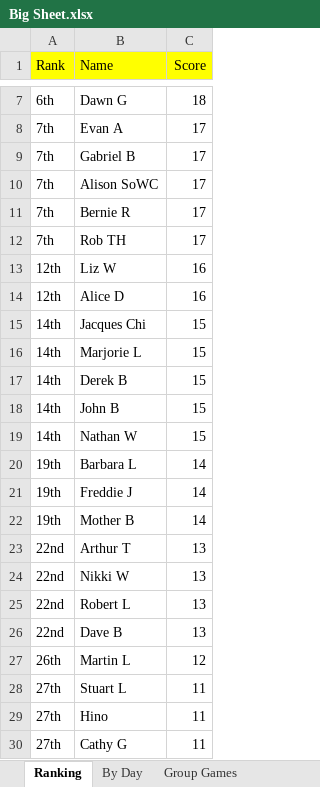
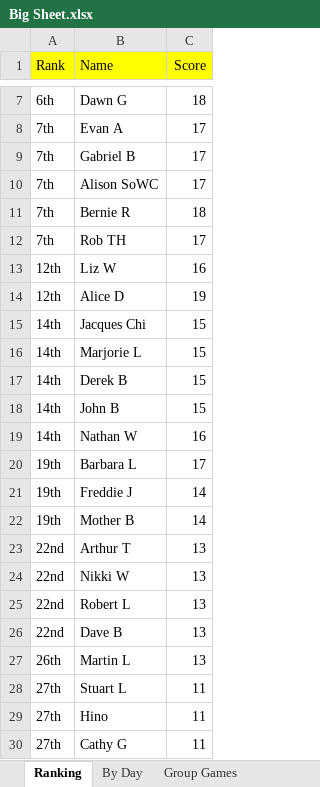
Before and after one commit to hairybloke68/FootieTake2, an Excel workbook: resources/Forms/Excel/Big Sheet.xlsx, sheet Ranking, drawn as a sheet; only a part is shown, gaps mark what is left out; values as stored, in another font and other column widths than the file's, no borders; charts and pictures not drawn; the diff names each change by its address in the sheet, - before the commit and + after, or states it on an @@ line.

```diff
--- a/resources/Forms/Excel/Big Sheet.xlsx (sheet Ranking)
+++ b/resources/Forms/Excel/Big Sheet.xlsx (sheet Ranking)
-C11 (Score): 17
+C11 (Score): 18
-C14 (Score): 16
+C14 (Score): 19
-C19 (Score): 15
+C19 (Score): 16
-C20 (Score): 14
+C20 (Score): 17
-C27 (Score): 12
+C27 (Score): 13
```
Also changed, not shown: sheet By Day, sheet Nathan W, sheet Barbara L, sheet Alice D, sheet Bernie R, sheet Martin L, 26 more sheets, charts or pictures, 1 other file.
